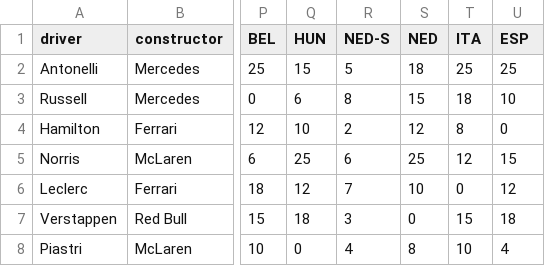
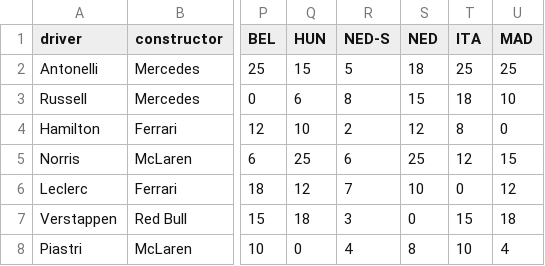
Before and after one commit to david-fear/david-fear.github.io, a CSV file: personal/formula1-data.csv, drawn as a sheet; only a part is shown, gaps mark what is left out; the diff names each change by its address in the sheet, - before the commit and + after, or states it on an @@ line.

Commit message:
rename ESP_1 to MADring

```diff
--- a/personal/formula1-data.csv
+++ b/personal/formula1-data.csv
-U1: ESP
+U1: MAD
```
